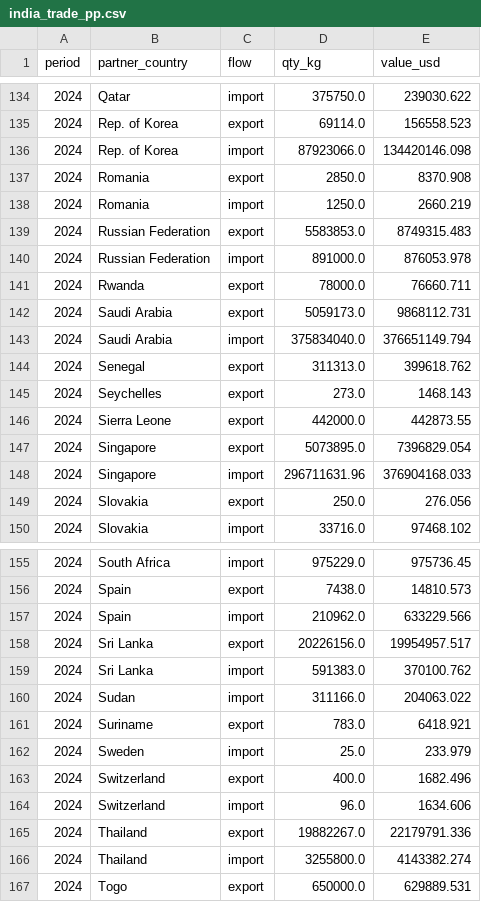
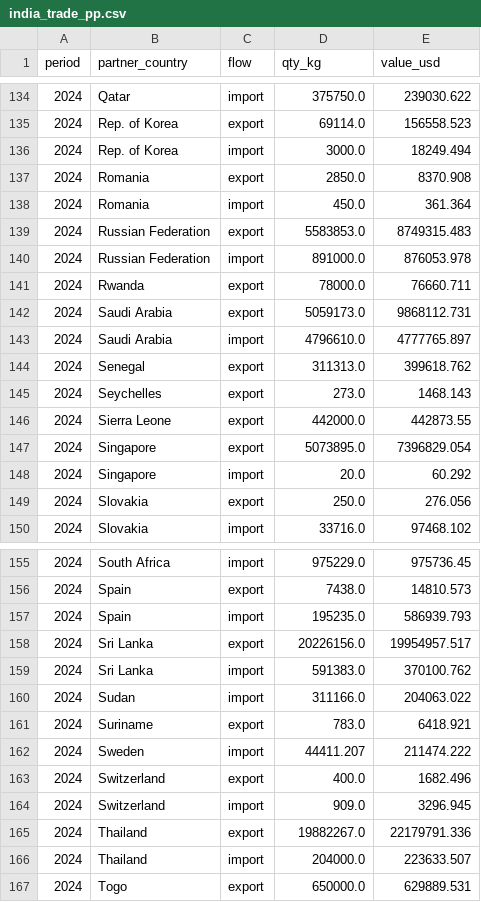
Before and after one commit to arshiamahant01-lgtm/polymer-dashboard, a CSV file: data/india_trade_pp.csv, drawn as a sheet; only a part is shown, gaps mark what is left out; the diff covers the shown part only.

```diff
--- a/data/india_trade_pp.csv
+++ b/data/india_trade_pp.csv
@@ -135,5 +135,5 @@ period,partner_country,flow,qty_kg,value_usd
 2024,Rep. of Korea,export,69114.0,156558.523
-2024,Rep. of Korea,import,87923066.0,134420146.098
+2024,Rep. of Korea,import,3000.0,18249.494
 2024,Romania,export,2850.0,8370.908
-2024,Romania,import,1250.0,2660.219
+2024,Romania,import,450.0,361.364
 2024,Russian Federation,export,5583853.0,8749315.483
@@ -142,3 +142,3 @@ period,partner_country,flow,qty_kg,value_usd
 2024,Saudi Arabia,export,5059173.0,9868112.731
-2024,Saudi Arabia,import,375834040.0,376651149.794
+2024,Saudi Arabia,import,4796610.0,4777765.897
 2024,Senegal,export,311313.0,399618.762
@@ -147,3 +147,3 @@ period,partner_country,flow,qty_kg,value_usd
 2024,Singapore,export,5073895.0,7396829.054
-2024,Singapore,import,296711631.96,376904168.033
+2024,Singapore,import,20.0,60.292
 2024,Slovakia,export,250.0,276.056
@@ -156,3 +156,3 @@ period,partner_country,flow,qty_kg,value_usd
 2024,Spain,export,7438.0,14810.573
-2024,Spain,import,210962.0,633229.566
+2024,Spain,import,195235.0,586939.793
 2024,Sri Lanka,export,20226156.0,19954957.517
@@ -161,7 +161,7 @@ period,partner_country,flow,qty_kg,value_usd
 2024,Suriname,export,783.0,6418.921
-2024,Sweden,import,25.0,233.979
+2024,Sweden,import,44411.207,211474.222
 2024,Switzerland,export,400.0,1682.496
-2024,Switzerland,import,96.0,1634.606
+2024,Switzerland,import,909.0,3296.945
 2024,Thailand,export,19882267.0,22179791.336
-2024,Thailand,import,3255800.0,4143382.274
+2024,Thailand,import,204000.0,223633.507
 2024,Togo,export,650000.0,629889.531
```
Also changed, not shown: 38 edited cells elsewhere in this file, data/crude_oil.csv, data/domestic_price_log.csv, 10 other files.
